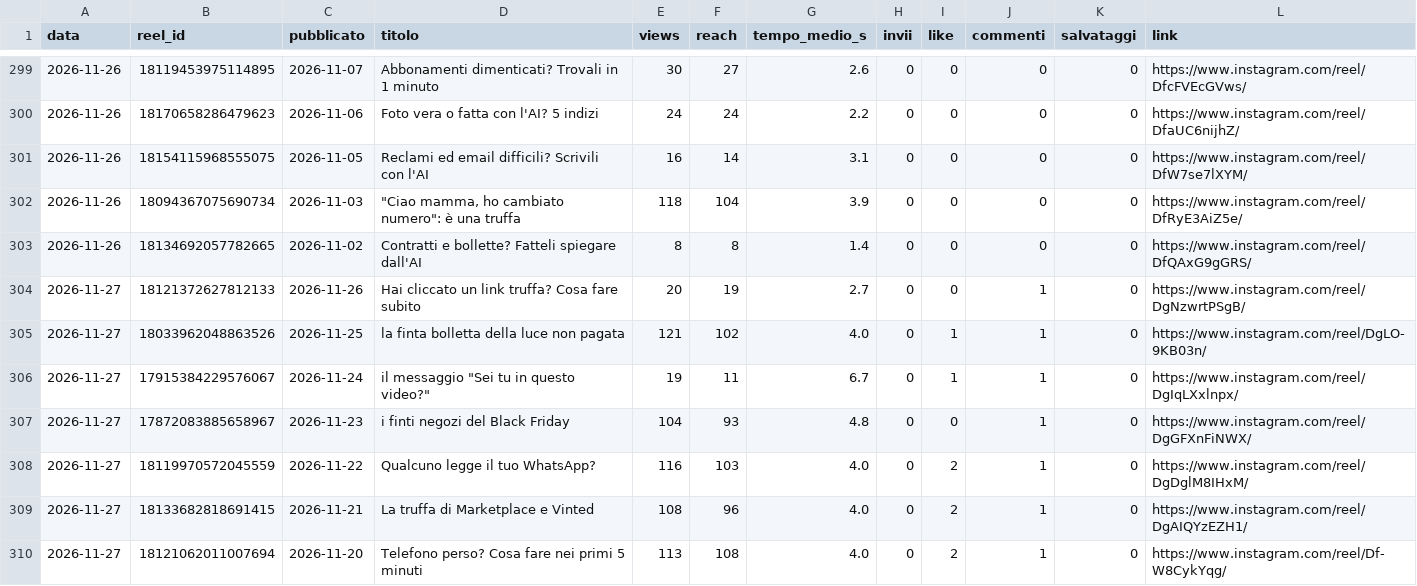
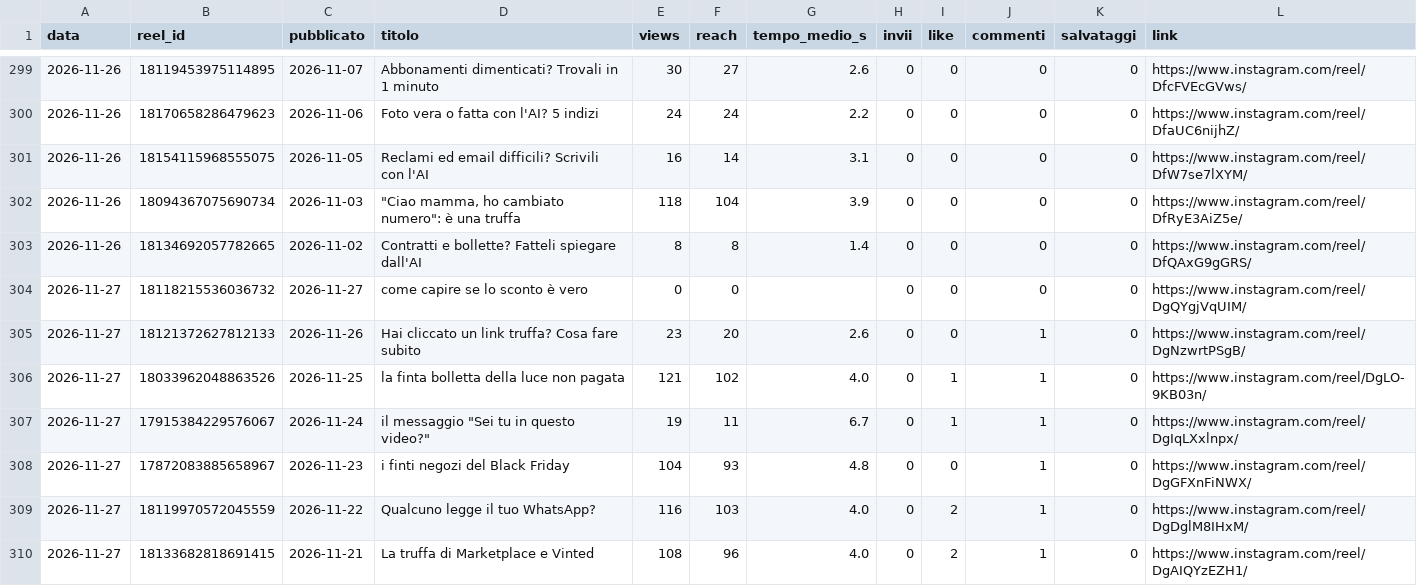
Before and after one commit to SimonePiro00/bitquotidiano, a CSV file: analisi/reel_giornaliero.csv, drawn as a sheet; only a part is shown, gaps mark what is left out; the shorter side is filled out with more unchanged rows.

Commit message:
Registro giornaliero

```diff
--- a/analisi/reel_giornaliero.csv
+++ b/analisi/reel_giornaliero.csv
@@ -303,3 +303,4 @@ data,reel_id,pubblicato,titolo,views,reach,tempo_medio_s,invii,like,commenti,sal
 2026-11-26,18134692057782665,2026-11-02,Contratti e bollette? Fatteli spiegare dall'AI,8,8,1.4,0,0,0,0,https://www.instagram.com/reel/DfQAxG9gGRS/
-2026-11-27,18121372627812133,2026-11-26,Hai cliccato un link truffa? Cosa fare subito,20,19,2.7,0,0,1,0,https://www.instagram.com/reel/DgNzwrtPSgB/
+2026-11-27,18118215536036732,2026-11-27,come capire se lo sconto è vero,0,0,,0,0,0,0,https://www.instagram.com/reel/DgQYgjVqUIM/
+2026-11-27,18121372627812133,2026-11-26,Hai cliccato un link truffa? Cosa fare subito,23,20,2.6,0,0,1,0,https://www.instagram.com/reel/DgNzwrtPSgB/
 2026-11-27,18033962048863526,2026-11-25,la finta bolletta della luce non pagata,121,102,4.0,0,1,1,0,https://www.instagram.com/reel/DgLO-9KB03n/
```
Also changed, not shown: analisi/follower.csv.
